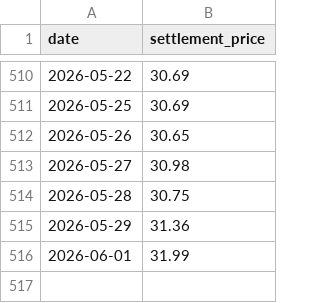
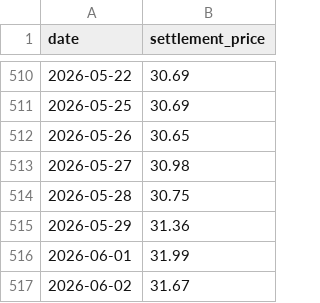
Before and after one commit to emlab-ucsb/CACT_prices, a CSV file: figure/input/cca_v26_dec26_ice.csv, drawn as a sheet; only a part is shown, gaps mark what is left out; the diff names each change by its address in the sheet, - before the commit and + after, or states it on an @@ line.

```diff
--- a/figure/input/cca_v26_dec26_ice.csv
+++ b/figure/input/cca_v26_dec26_ice.csv
+row 517: 2026-06-02 | 31.67
```
